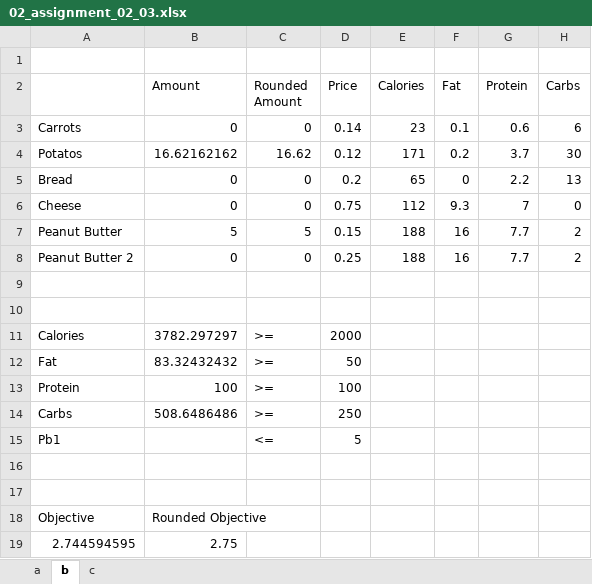
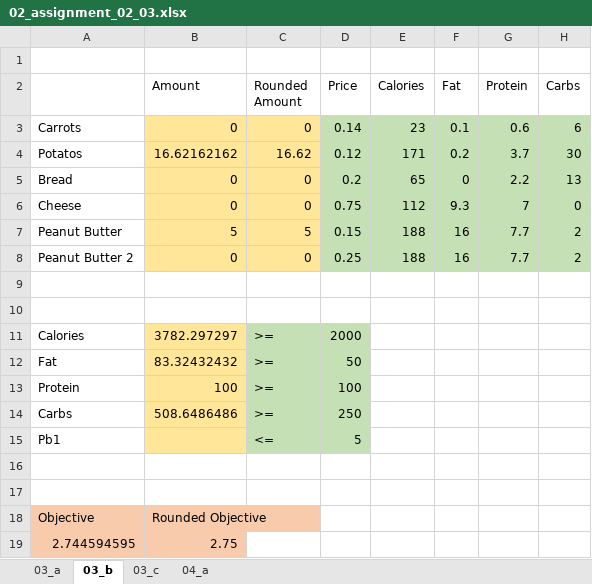
Before and after one commit to erewl/2022_sso_group4, an Excel workbook: 02_assignment/02_assignment_02_03.xlsx, sheet 03_b, drawn as a sheet; values as stored, in another font and other column widths than the file's, no borders; the diff names each change by its address in the sheet, - before the commit and + after, or states it on an @@ line.

```diff
--- a/02_assignment/02_assignment_02_03.xlsx (sheet 03_b)
+++ b/02_assignment/02_assignment_02_03.xlsx (sheet 03_b)
-sheet tab: a
+sheet tab: 03_a
-sheet tab: b
+sheet tab: 03_b
-sheet tab: c
+sheet tab: 03_c
+sheet tab: 04_a
-B3:C8 fill: none
+B3:C8 fill: #FFE699
-D3:H8 fill: none
+D3:H8 fill: #C5E0B4
-B11:B15 fill: none
+B11:B15 fill: #FFE699
-C11:D15 fill: none
+C11:D15 fill: #C5E0B4
-A18:B19 fill: none
+A18:B19 fill: #F8CBAD
```
Also changed, not shown: sheet 03_c, sheet 03_a.
